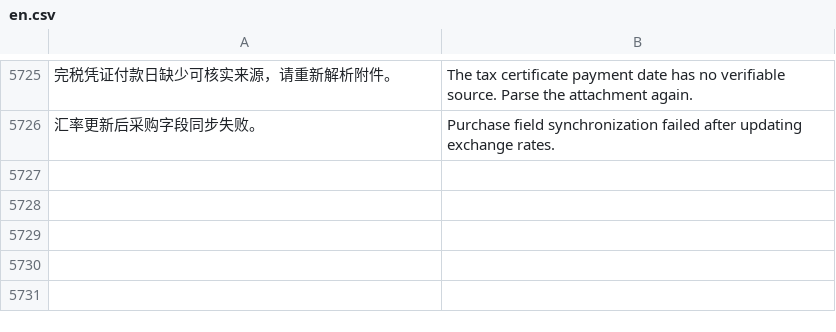
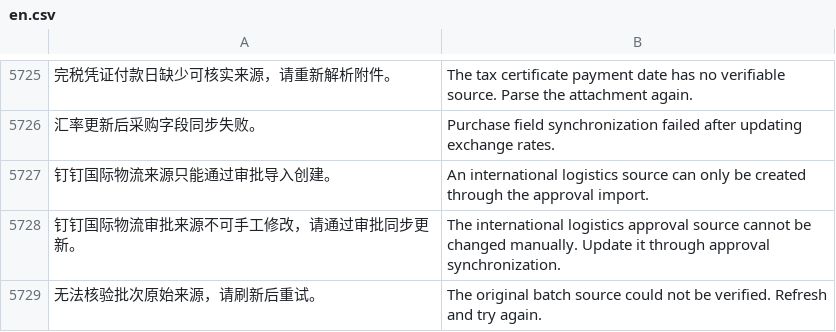
Before and after one commit to yueweiit/deeplinkerp-overseas_costing, a CSV file: overseas_costing/translations/en.csv, drawn as a sheet; only a part is shown, gaps mark what is left out; the diff names each change by its address in the sheet, - before the commit and + after, or states it on an @@ line.

```diff
--- a/overseas_costing/translations/en.csv
+++ b/overseas_costing/translations/en.csv
+row 5727: 钉钉国际物流来源只能通过审批导入创建。 | An international logistics source can only be created through the approval import.
+row 5728: 钉钉国际物流审批来源不可手工修改，请通过审批同步更新。 | The international logistics approval source cannot be changed manually. Update it through approval synchronization.
+row 5729: 无法核验批次原始来源，请刷新后重试。 | The original batch source could not be verified. Refresh and try again.
```
Also changed, not shown: overseas_costing/translations/es.csv, overseas_costing/translations/zh.csv, 4 other files.
